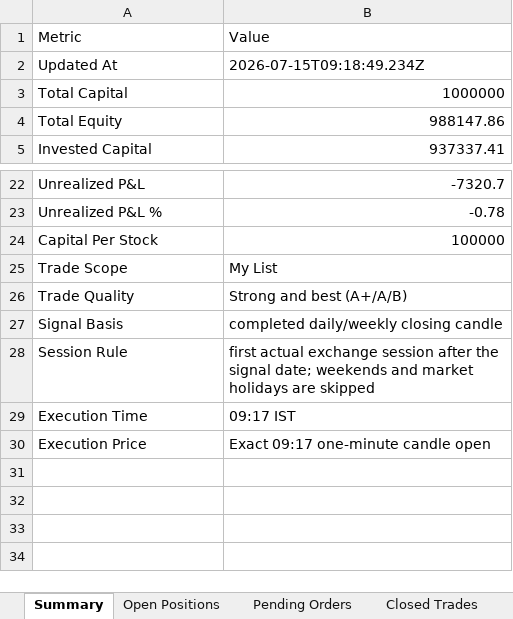
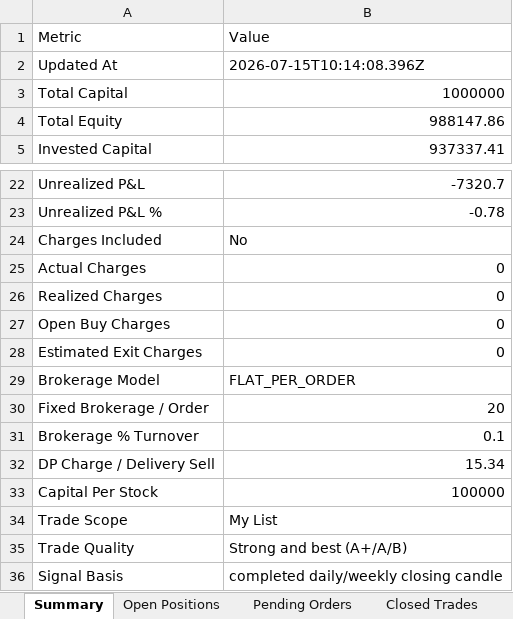
Before and after one commit to smit5927/techno-funda-screener, an Excel workbook: data/techno-funda-trade-sheet.xlsx, sheet Summary, drawn as a sheet; only a part is shown, gaps mark what is left out; the shorter side is filled out with more unchanged rows; values as stored, in another font and other column widths than the file's, no borders; the diff names each change by its address in the sheet, - before the commit and + after, or states it on an @@ line.

```diff
--- a/data/techno-funda-trade-sheet.xlsx (sheet Summary)
+++ b/data/techno-funda-trade-sheet.xlsx (sheet Summary)
-B2: 2026-07-15T09:18:49.234Z
+B2: 2026-07-15T10:14:08.396Z
+row 24: Charges Included | No
+row 25: Actual Charges | 0
+row 26: Realized Charges | 0
+row 27: Open Buy Charges | 0
+row 28: Estimated Exit Charges | 0
+row 29: Brokerage Model | FLAT_PER_ORDER
+row 30: Fixed Brokerage / Order | 20
+row 31: Brokerage % Turnover | 0.1
+row 32: DP Charge / Delivery Sell | 15.34
```
Also changed, not shown: sheet Closed Trades, sheet All Trades, sheet Pending Orders, sheet Open Positions, sheet Candidate Decision Log, other sheet tabs, 3 other files.
